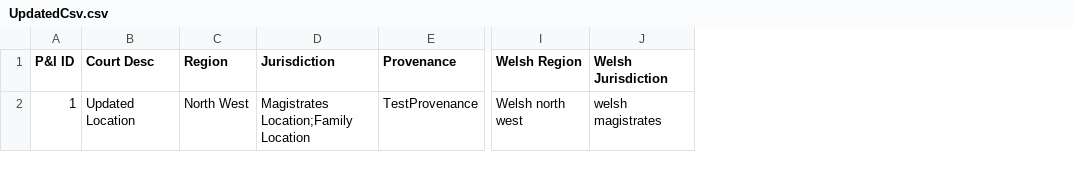
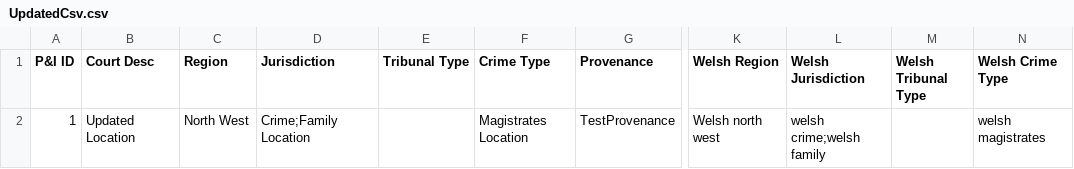
Before and after one commit to hmcts/pip-data-management, a CSV file: src/integrationTest/resources/location/UpdatedCsv.csv, drawn as a sheet; only a part is shown, gaps mark what is left out; addresses are those after the commit; the diff names each change by its address in the sheet, - before the commit and + after, or states it on an @@ line.

```diff
--- a/src/integrationTest/resources/location/UpdatedCsv.csv
+++ b/src/integrationTest/resources/location/UpdatedCsv.csv
+column E (Tribunal Type), empty
+column F (Crime Type), row 2: Magistrates Location
+column M (Welsh Tribunal Type), empty
+column N (Welsh Crime Type), row 2: welsh magistrates
-D2 (Jurisdiction): Magistrates Location;Family Location
+D2 (Jurisdiction): Crime;Family Location
-L2 (Welsh Jurisdiction): welsh magistrates
+L2 (Welsh Jurisdiction): welsh crime;welsh family
```
Also changed, not shown: src/functionalTest/resources/location/ValidLocations.csv, src/integrationTest/resources/location/InvalidCsvWithoutLocationType.csv, 13 other files.
